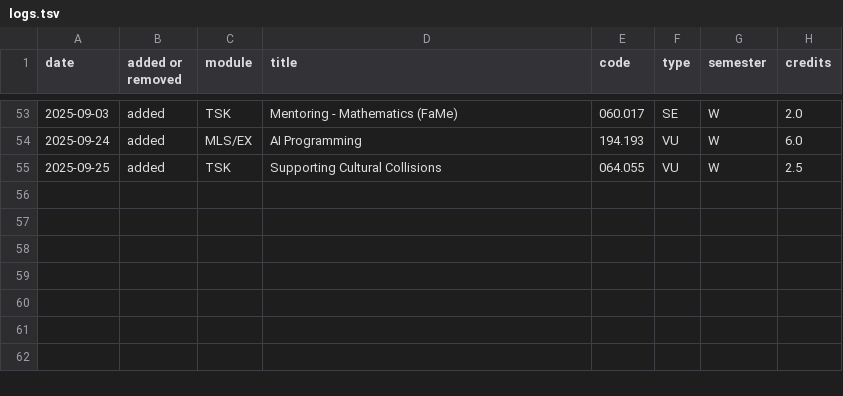
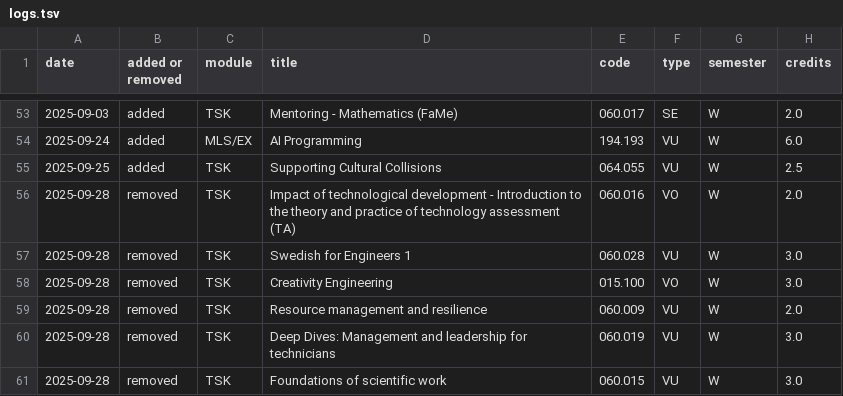
Before and after one commit to Emile-Jn/tiss-curriculum-scraper, a TSV file: logs.tsv, drawn as a sheet; only a part is shown, gaps mark what is left out; the diff names each change by its address in the sheet, - before the commit and + after, or states it on an @@ line.

```diff
--- a/logs.tsv
+++ b/logs.tsv
+row 56: 2025-09-28 | removed | TSK | Impact of technological development - Introduction to the theory and practice of technology assessment (TA) | 060.016 | VO | W | 2.0
+row 57: 2025-09-28 | removed | TSK | Swedish for Engineers 1 | 060.028 | VU | W | 3.0
+row 58: 2025-09-28 | removed | TSK | Creativity Engineering | 015.100 | VO | W | 3.0
+row 59: 2025-09-28 | removed | TSK | Resource management and resilience | 060.009 | VU | W | 2.0
+row 60: 2025-09-28 | removed | TSK | Deep Dives: Management and leadership for technicians | 060.019 | VU | W | 3.0
+row 61: 2025-09-28 | removed | TSK | Foundations of scientific work | 060.015 | VU | W | 3.0
```
Also changed, not shown: curriculum.tsv, 1 other file.
